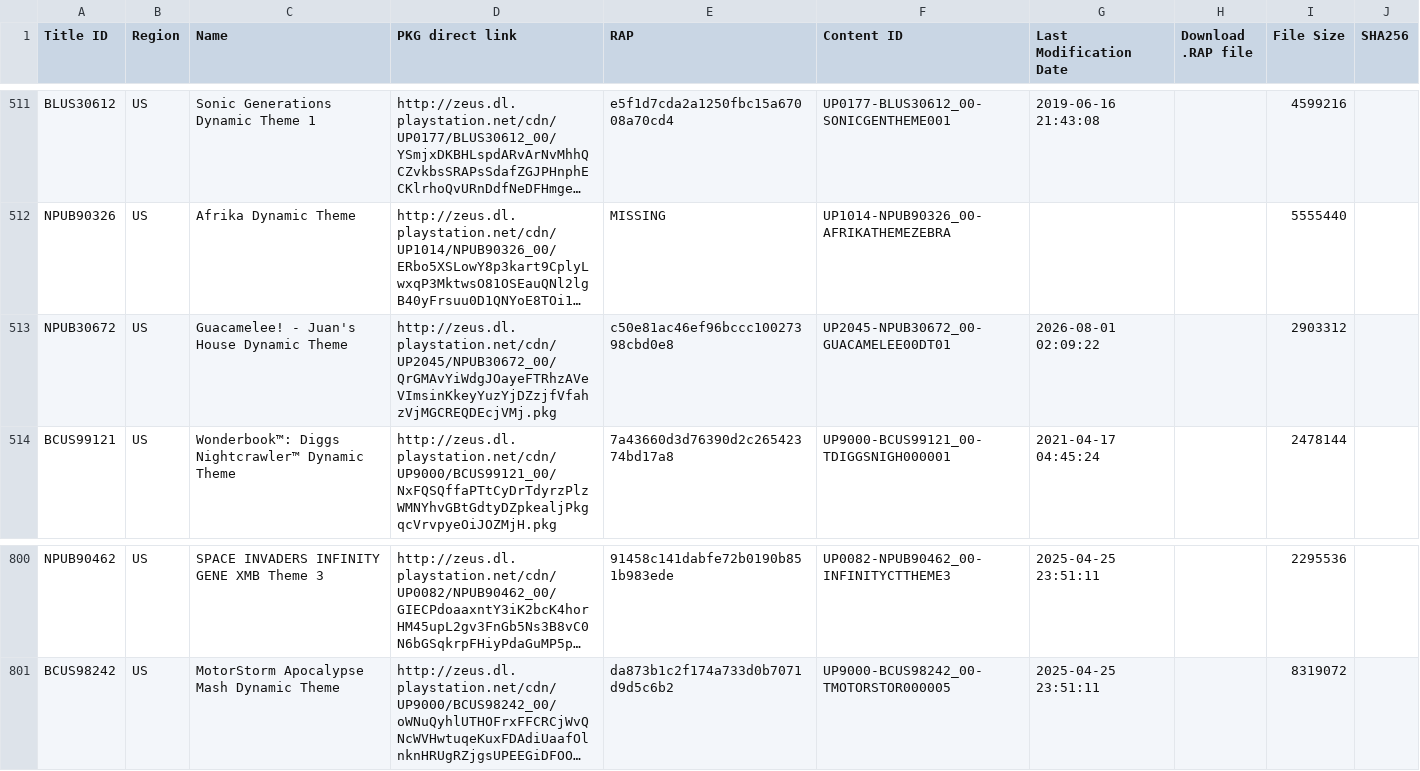
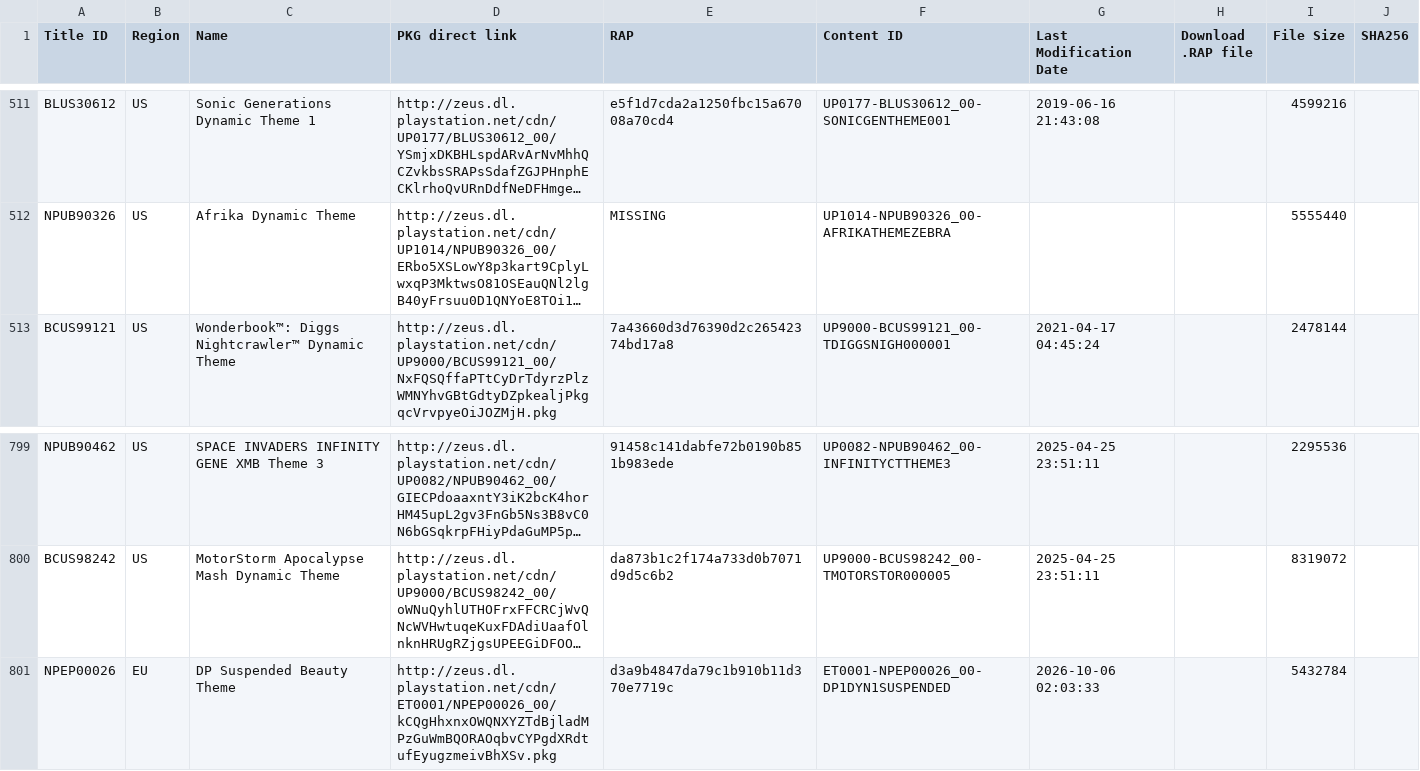
Before and after one commit to PS3-Pro/PSN-Content, a TSV file: resources/database/content/official/themes.tsv, drawn as a sheet; only a part is shown, gaps mark what is left out; long unchanged cells end in …; removed rows and columns are numbered as before the commit, all else as after; the diff names each change by its address in the sheet, - before the commit and + after, or states it on an @@ line.

```diff
--- a/resources/database/content/official/themes.tsv
+++ b/resources/database/content/official/themes.tsv
-row 513: NPUB30672 | US | Guacamelee! - Juan's House Dynamic Theme | http://zeus.dl.playstation.net/cdn/UP2045/NPUB30672_00/QrGMAvYiWdgJOayeFTRhzAVeVImsinKkeyYuzYjDZzjfVfahzVjMGCREQDEcjVMj.pkg | c50e81ac46ef96bccc10027398cbd0e8 | UP2045-NPUB30672_00-GUACAMELEE00DT01 | 2026-08-01 02:09:22 |  | 2903312
+row 801: NPEP00026 | EU | DP Suspended Beauty Theme | http://zeus.dl.playstation.net/cdn/ET0001/NPEP00026_00/kCQgHhxnxOWQNXYZTdBjladMPzGuWmBQORAOqbvCYPgdXRdtufEyugzmeivBhXSv.pkg | d3a9b4847da79c1b910b11d370e7719c | ET0001-NPEP00026_00-DP1DYN1SUSPENDED | 2026-10-06 02:03:33 |  | 5432784
```
Also changed, not shown: resources/database/content/latest/latest_themes.tsv, resources/database/content/official/pending/themes.tsv, 7 other files.
